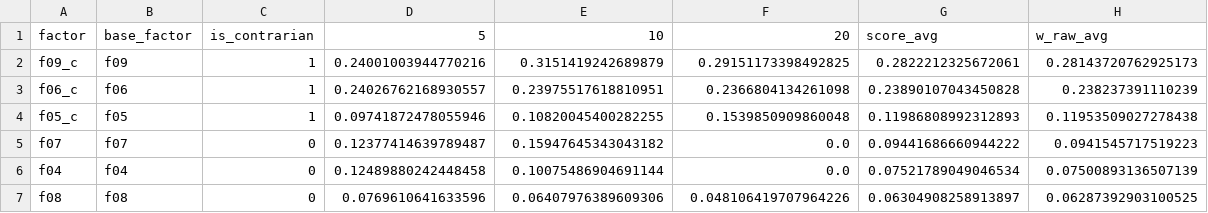
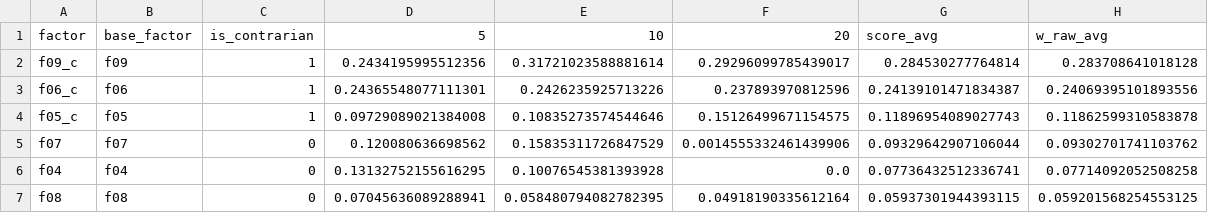
Before and after one commit to gomtang-dori/Korea-Gomtang-Index, a CSV file: data/analysis/predict_h5_10_20_1Y_kospi_weights.csv, drawn as a sheet; only a part is shown; the diff covers the shown part only.

```diff
--- a/data/analysis/predict_h5_10_20_1Y_kospi_weights.csv
+++ b/data/analysis/predict_h5_10_20_1Y_kospi_weights.csv
@@ -1,7 +1,7 @@
 factor,base_factor,is_contrarian,5,10,20,score_avg,w_raw_avg
-f09_c,f09,1,0.24001003944770216,0.3151419242689879,0.29151173398492825,0.2822212325672061,0.28143720762925173
-f06_c,f06,1,0.24026762168930557,0.23975517618810951,0.2366804134261098,0.23890107043450828,0.238237391110239
-f05_c,f05,1,0.09741872478055946,0.10820045400282255,0.1539850909860048,0.11986808992312893,0.11953509027278438
-f07,f07,0,0.12377414639789487,0.15947645343043182,0.0,0.09441686660944222,0.0941545717519223
-f04,f04,0,0.12489880242448458,0.10075486904691144,0.0,0.07521789049046534,0.07500893136507139
-f08,f08,0,0.0769610641633596,0.06407976389609306,0.048106419707964226,0.06304908258913897,0.06287392903100525
+f09_c,f09,1,0.2434195995512356,0.31721023588881614,0.29296099785439017,0.284530277764814,0.283708641018128
+f06_c,f06,1,0.24365548077111301,0.2426235925713226,0.237893970812596,0.24139101471834387,0.24069395101893556
+f05_c,f05,1,0.09729089021384008,0.10835273574544646,0.15126499671154575,0.11896954089027743,0.11862599310583878
+f07,f07,0,0.120080636698562,0.15835311726847529,0.0014555332461439906,0.09329642907106044,0.09302701741103762
+f04,f04,0,0.13132752155616295,0.10076545381393928,0.0,0.07736432512336741,0.07714092052508258
+f08,f08,0,0.07045636089288941,0.058480794082782395,0.04918190335612164,0.05937301944393115,0.059201568254553125
```
Also changed, not shown: 1 added row, 2 removed rows and 20 edited cells elsewhere in this file, data/analysis/corr_1Y_scores_plus_index_returns_pearson.csv, data/analysis/factor_corr_1Y_pearson_returns.csv, 20 other files.
